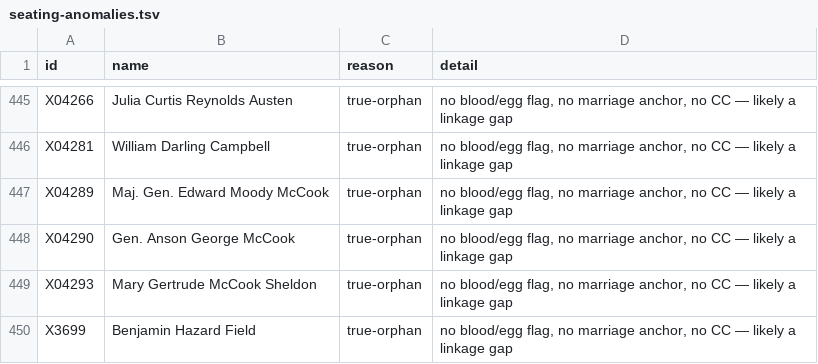
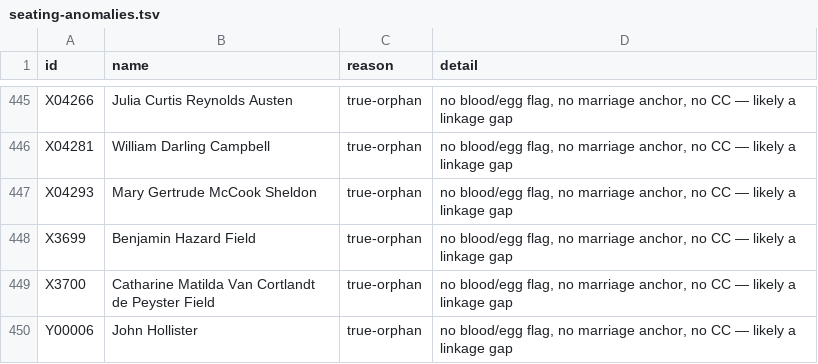
Before and after one commit to 35degrees/hookerfamily041726, a TSV file: seating-anomalies.tsv, drawn as a sheet; only a part is shown, gaps mark what is left out; the shorter side is filled out with more unchanged rows; the diff names each change by its address in the sheet, - before the commit and + after, or states it on an @@ line.

Commit message:
Colorado was a Territory; Florida in 1865 was a state under military government, so Edward's blurb reads governed Colorado Territory and Florida rather than calling them both territories. Roderick did not own a monitor -- the Terry label says he shelled Fort Fisher from the sea, and the Canonicus stays where it belongs, in his own third block. All five McCooks now hang off WAR006 with their units and engagements, Henry off WAR012 as well for the chaplaincy he took at sixty-one, and four battle rosters gained them: Roderick at Second Fort Fisher and New Bern, Anson at first Bull Run, Edward at Chickamauga. Gen. Terry was himself missing from the Fort Fisher roster he commanded and is on it now. Five military cross-connections, all reciprocal, all mined out of those rosters: Roderick to Thomas Fitch Rowland, who built the first monitor, the type that broke his health; to Paymaster Robert Hooker Gillette, killed in the magazine at Fort Fisher the morning it fell, who had no cross-connections at all; and to Col. Henry King Burgwyn Jr., in the Confederate line at New Bern. Anson to Brig. Gen. Daniel Tyler, who had a division at first Bull Run where Anson had a company. Edward to Rt. Rev. Leonidas Polk, whose Confederate corps faced him at Perryville, Chickamauga and Atlanta

```diff
--- a/seating-anomalies.tsv
+++ b/seating-anomalies.tsv
-row 447: X04289 | Maj. Gen. Edward Moody McCook | true-orphan | no blood/egg flag, no marriage anchor, no CC — likely a linkage gap
-row 448: X04290 | Gen. Anson George McCook | true-orphan | no blood/egg flag, no marriage anchor, no CC — likely a linkage gap
```
Also changed, not shown: 1 other file.
